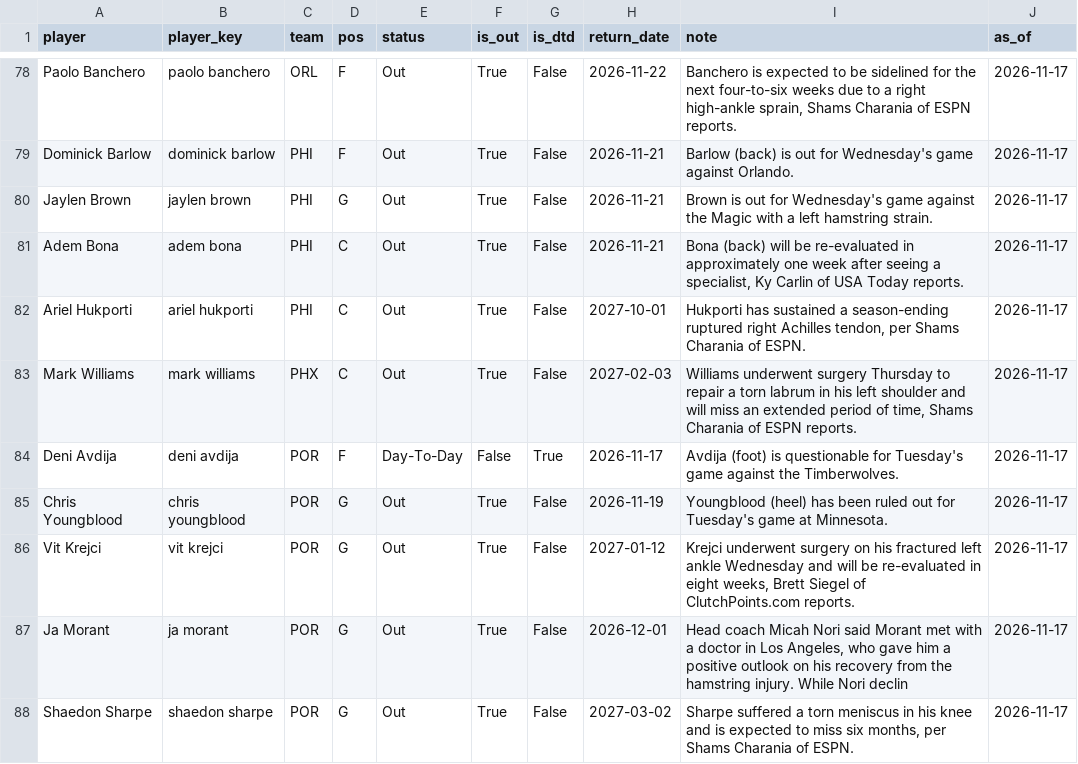
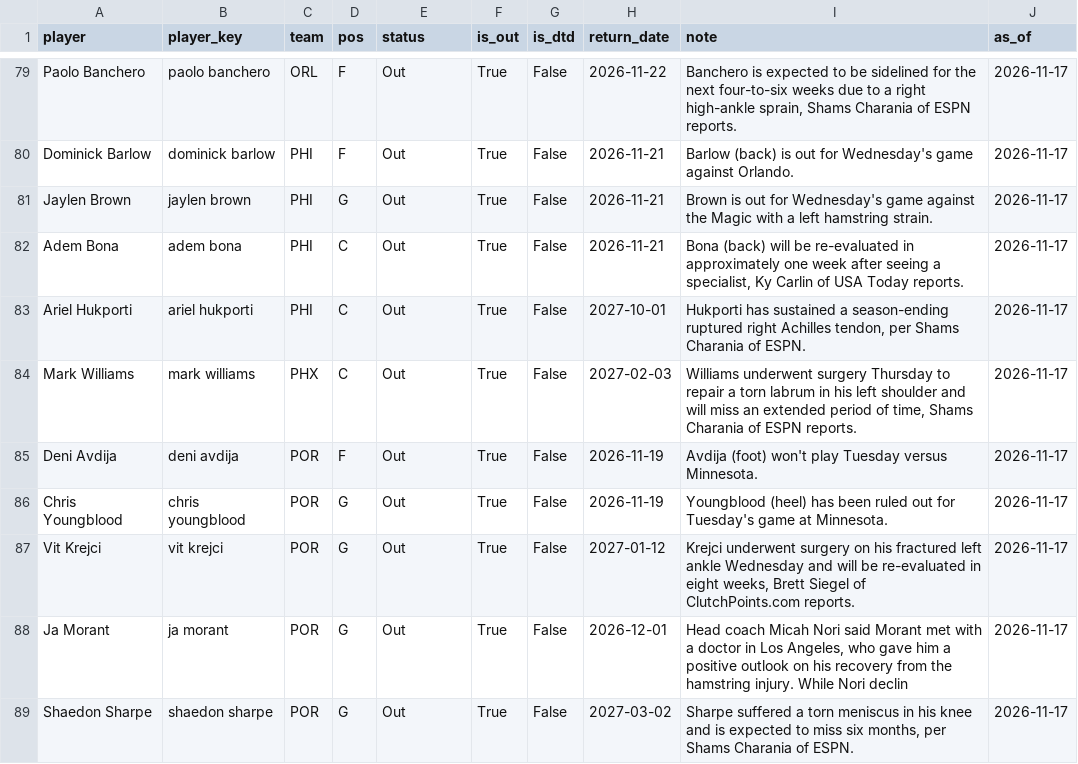
Before and after one commit to KyShiesty919/NBA-Props, a CSV file: data/injuries_latest.csv, drawn as a sheet; only a part is shown, gaps mark what is left out; the diff covers the shown part only.

```diff
--- a/data/injuries_latest.csv
+++ b/data/injuries_latest.csv
@@ -83,3 +84,3 @@ Ariel Hukporti,ariel hukporti,PHI,C,Out,True,False,2027-10-01,"Hukporti has sust
 Mark Williams,mark williams,PHX,C,Out,True,False,2027-02-03,"Williams underwent surgery Thursday to repair a torn labrum in his left shoulder and will miss an extended period of time, Shams Charania of ESPN reports.",2026-11-17
-Deni Avdija,deni avdija,POR,F,Day-To-Day,False,True,2026-11-17,Avdija (foot) is questionable for Tuesday's game against the Timberwolves.,2026-11-17
+Deni Avdija,deni avdija,POR,F,Out,True,False,2026-11-19,Avdija (foot) won't play Tuesday versus Minnesota.,2026-11-17
 Chris Youngblood,chris youngblood,POR,G,Out,True,False,2026-11-19,Youngblood (heel) has been ruled out for Tuesday's game at Minnesota.,2026-11-17
```
Also changed, not shown: 3 added rows, 3 removed rows and 2 edited cells elsewhere in this file, data/espn_rosters.csv, data/gamelogs_2026-27.csv, 2 other files.
